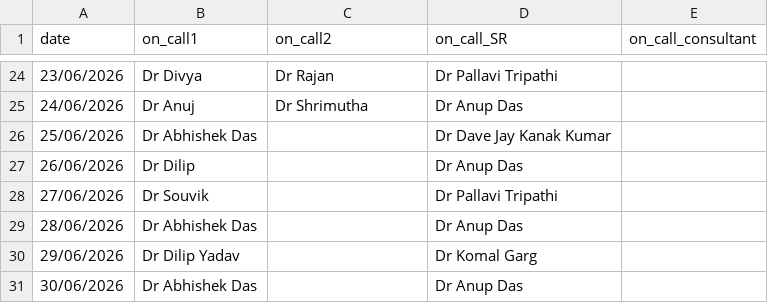
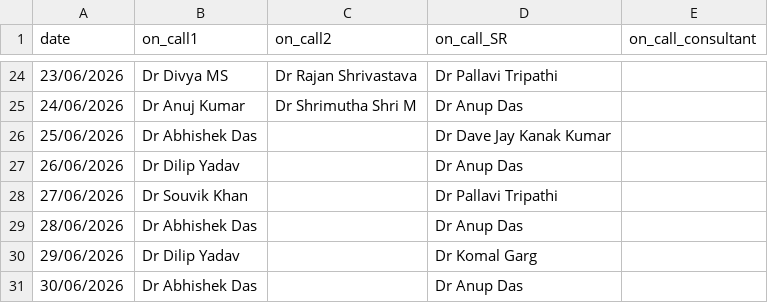
Before and after one commit to akhilrajs/ED-Call-Registry, a CSV file: call_data/ent.csv, drawn as a sheet; only a part is shown, gaps mark what is left out; the diff covers the shown part only.

```diff
--- a/call_data/ent.csv
+++ b/call_data/ent.csv
@@ -24,6 +24,6 @@ date,on_call1,on_call2,on_call_SR,on_call_consultant
-23/06/2026,Dr Divya,Dr Rajan,Dr Pallavi Tripathi,
-24/06/2026,Dr Anuj,Dr Shrimutha,Dr Anup Das,
+23/06/2026,Dr Divya MS,Dr Rajan Shrivastava,Dr Pallavi Tripathi,
+24/06/2026,Dr Anuj Kumar,Dr Shrimutha Shri M,Dr Anup Das,
 25/06/2026,Dr Abhishek Das,,Dr Dave Jay Kanak Kumar,
-26/06/2026,Dr Dilip,,Dr Anup Das,
-27/06/2026,Dr Souvik,,Dr Pallavi Tripathi,
+26/06/2026,Dr Dilip Yadav,,Dr Anup Das,
+27/06/2026,Dr Souvik Khan,,Dr Pallavi Tripathi,
 28/06/2026,Dr Abhishek Das,,Dr Anup Das,
```
Also changed, not shown: 32 edited cells elsewhere in this file.
